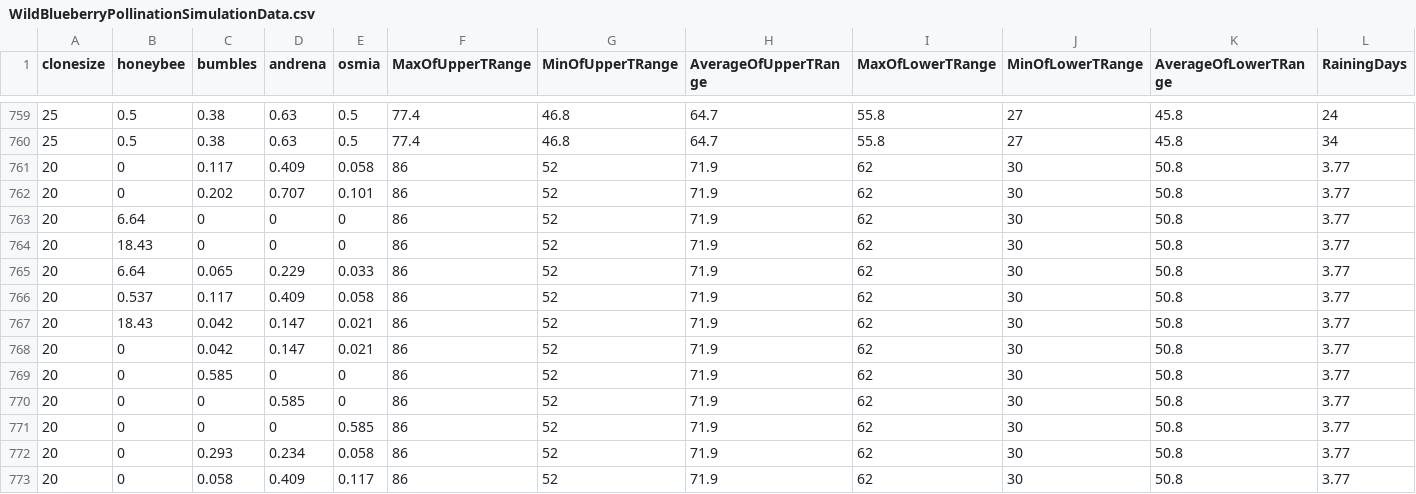
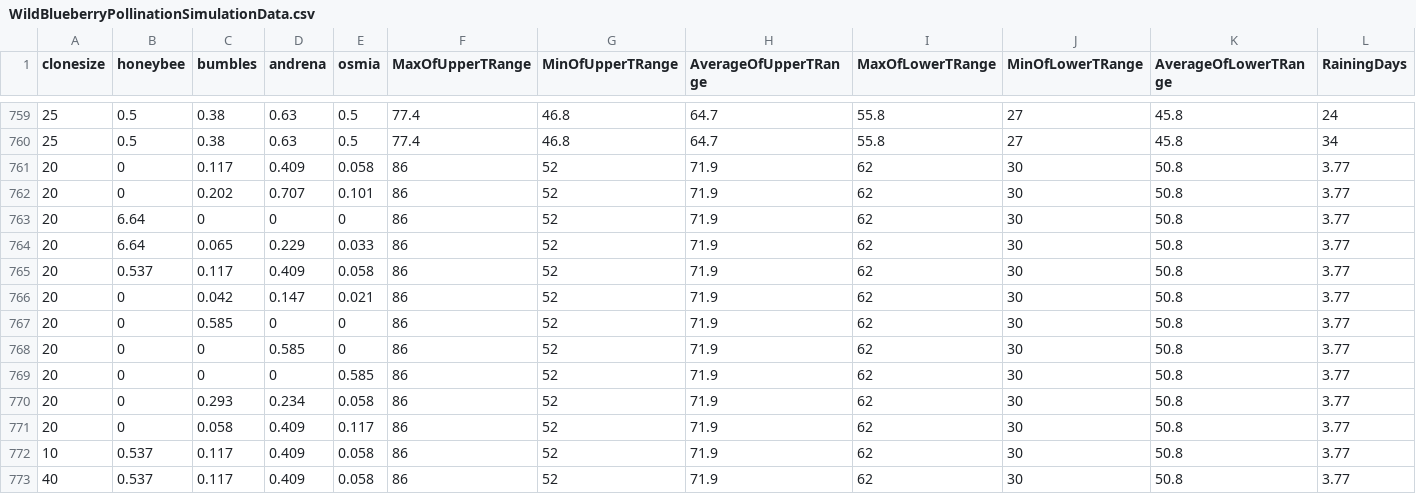
Before and after one commit to yys0527/2024math, a CSV file: Data/WildBlueberryPollinationSimulationData.csv, drawn as a sheet; only a part is shown, gaps mark what is left out; the shorter side is filled out with more unchanged rows; rows hold the shown columns only; the diff names each change by its address in the sheet, - before the commit and + after, or states it on an @@ line.

```diff
--- a/Data/WildBlueberryPollinationSimulationData.csv
+++ b/Data/WildBlueberryPollinationSimulationData.csv
-row 764: 20 | 18.43 | 0 | 0 | 0 | 86 | 52 | 71.9 | 62 | 30 | 50.8 | 3.77
-row 767: 20 | 18.43 | 0.042 | 0.147 | 0.021 | 86 | 52 | 71.9 | 62 | 30 | 50.8 | 3.77
```
Also changed, not shown: 11 other files.
